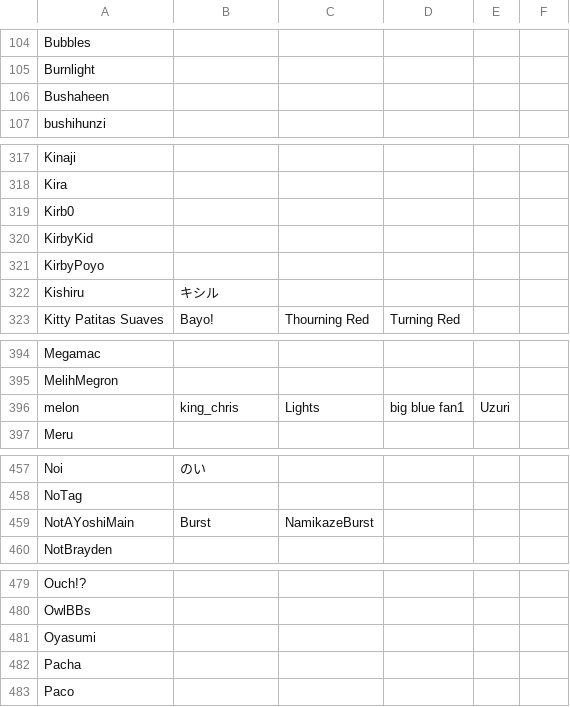
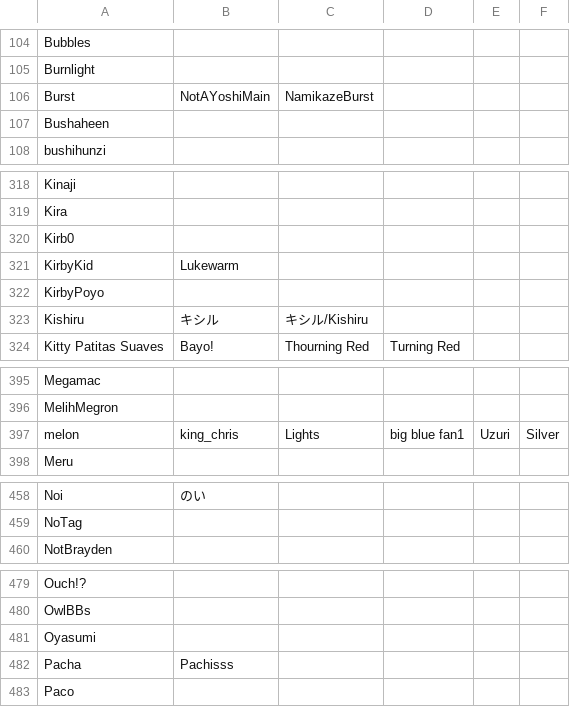
Before and after one commit to kenniky/ultrank-scoring, a CSV file: ultrank_tags.csv, drawn as a sheet; only a part is shown, gaps mark what is left out; the diff covers the shown part only.

```diff
--- a/ultrank_tags.csv
+++ b/ultrank_tags.csv
@@ -105,0 +106 @@ Burnlight,,,,
+Burst,NotAYoshiMain,NamikazeBurst,,,
@@ -320 +321 @@ Kirb0,,,,
-KirbyKid,,,,
+KirbyKid,Lukewarm,,,,
@@ -322 +323 @@ KirbyPoyo,,,,
-Kishiru,キシル,,,
+Kishiru,キシル,キシル/Kishiru,,,
@@ -396 +397 @@ MelihMegron,,,,
-melon,king_chris,Lights,big blue fan1,Uzuri
+melon,king_chris,Lights,big blue fan1,Uzuri,Silver
@@ -459 +459,0 @@ NoTag,,,,
-NotAYoshiMain,Burst,NamikazeBurst,,
@@ -482 +482 @@ Oyasumi,,,,
-Pacha,,,,
+Pacha,Pachisss,,,,
```
Also changed, not shown: 2 added rows elsewhere in this file, ultrank_players.csv.
